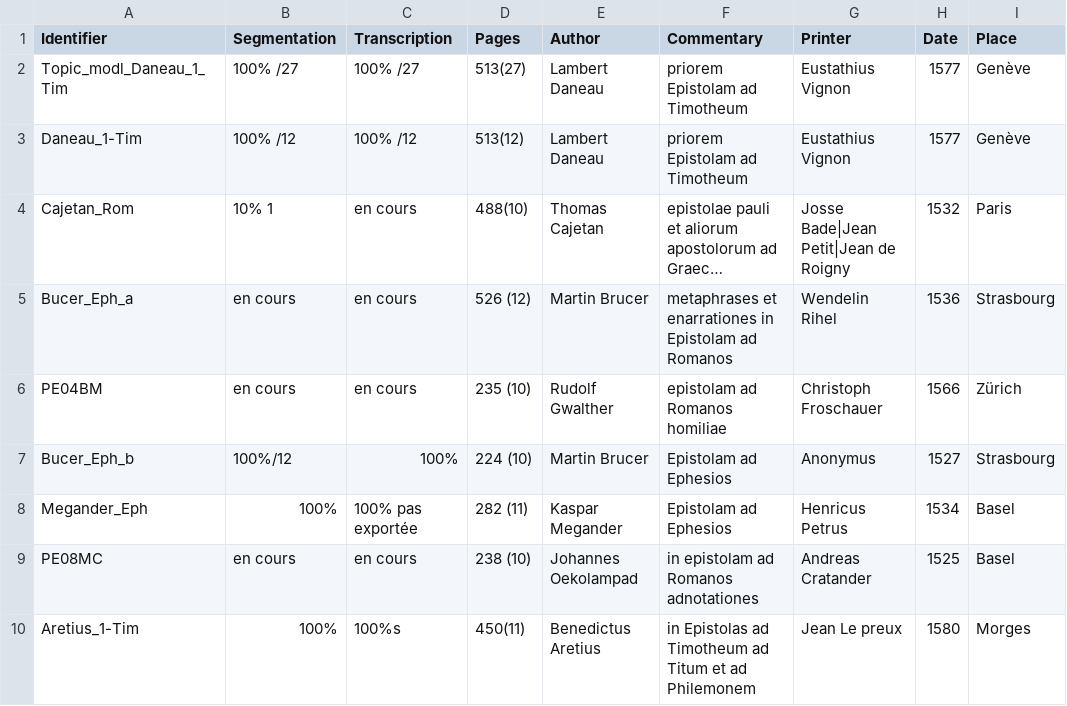
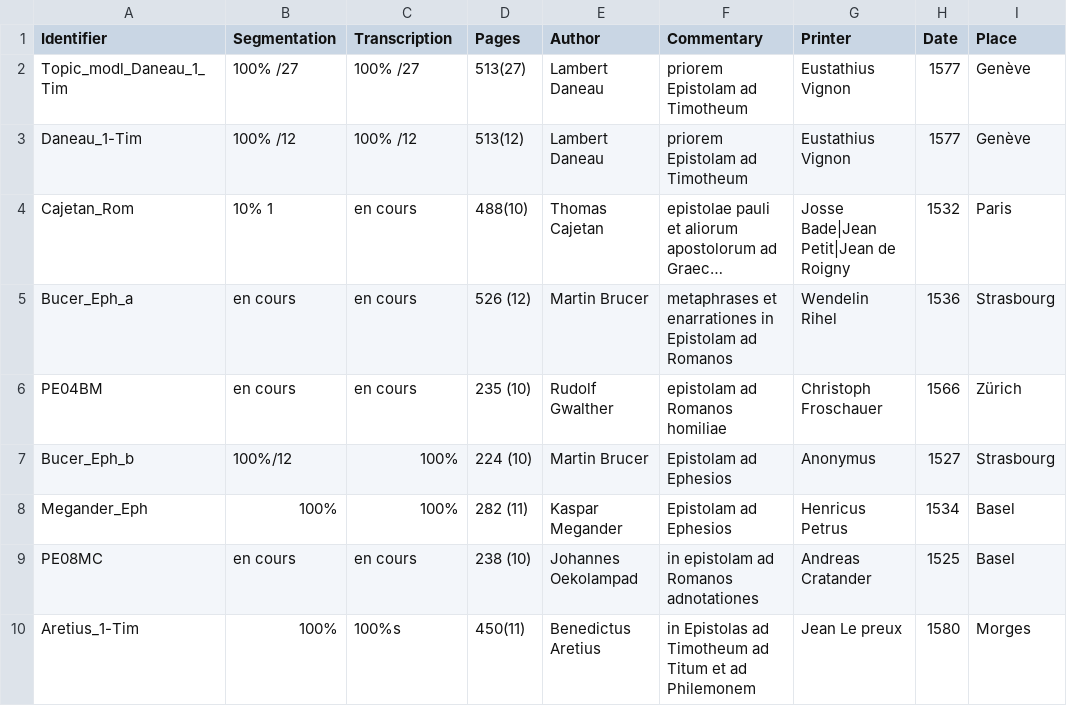
Before and after one commit to FourbeFlo/Lambertus, a CSV file: corpus1_reordered.csv, drawn as a sheet; only a part is shown; long unchanged cells end in …; the diff names each change by its address in the sheet, - before the commit and + after, or states it on an @@ line.

Commit message:
Update corpus1_reordered.csv

```diff
--- a/corpus1_reordered.csv
+++ b/corpus1_reordered.csv
-C8 (Transcription): 100% pas exportée
+C8 (Transcription): 100%
```
